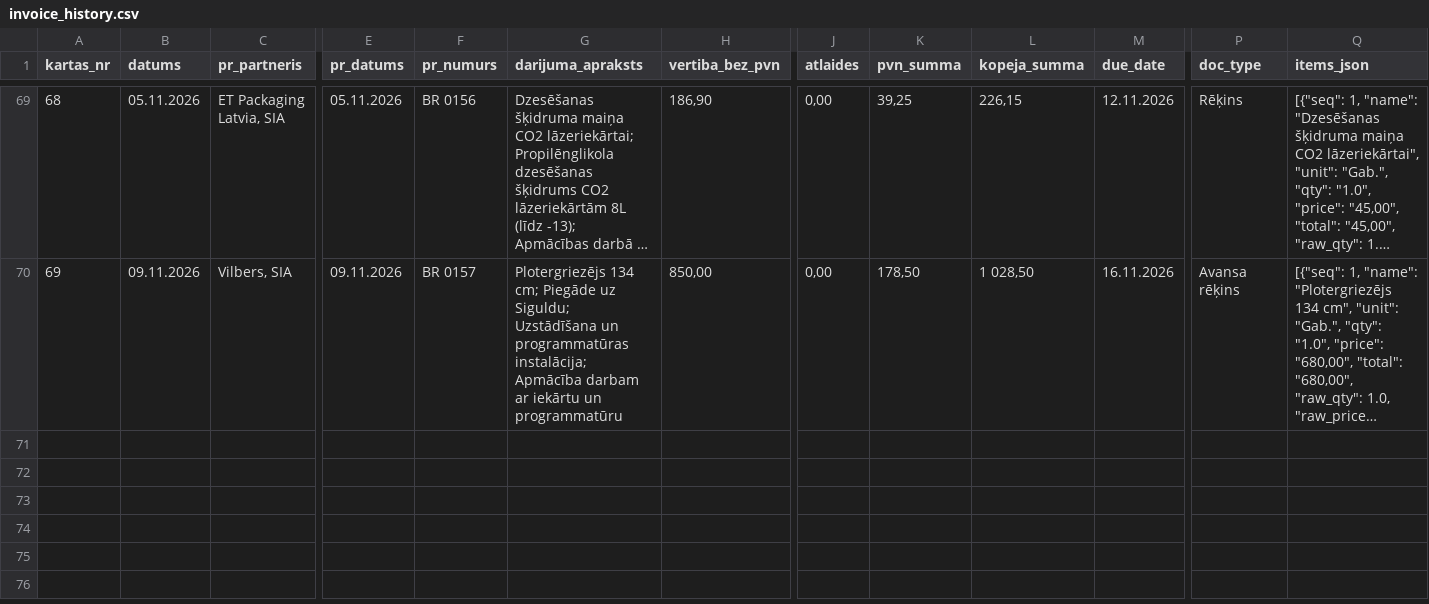
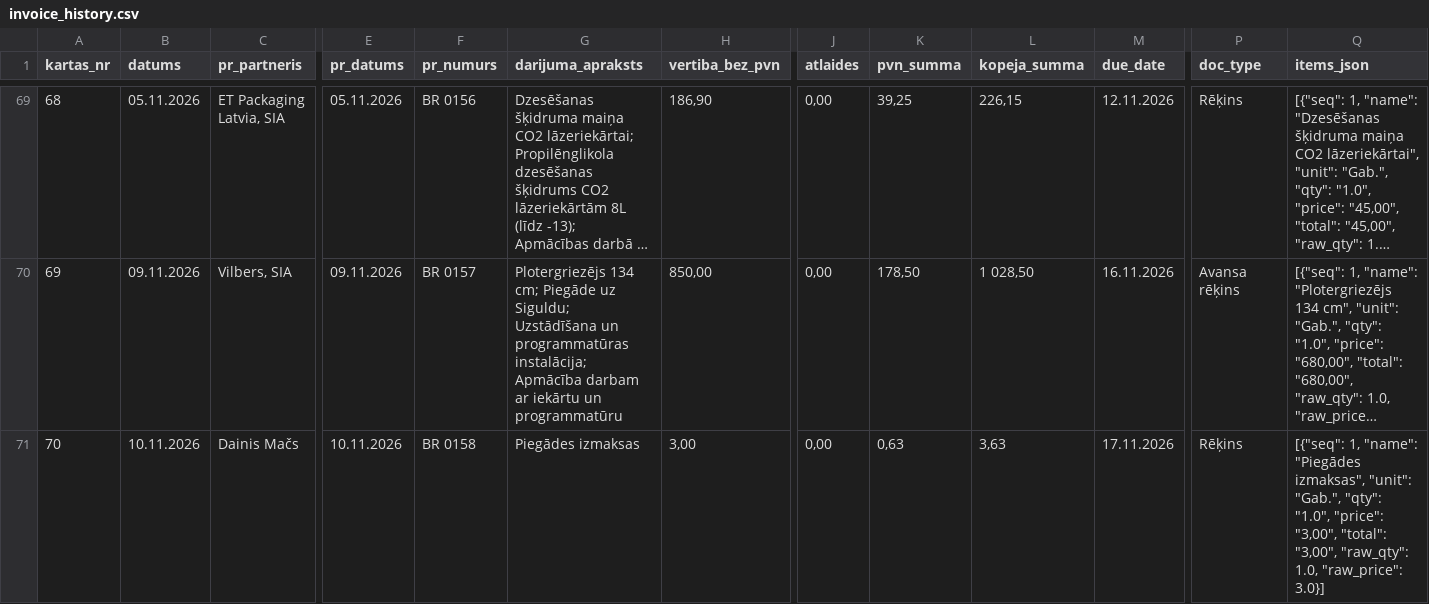
Before and after one commit to Andzhss/OnlinePavadzimes, a CSV file: OnlinePavadzimes/invoice_history.csv, drawn as a sheet; only a part is shown, gaps mark what is left out; long unchanged cells end in …; rows hold the shown columns only; the diff names each change by its address in the sheet, - before the commit and + after, or states it on an @@ line.

Commit message:
Pievieno BR 0158

```diff
--- a/OnlinePavadzimes/invoice_history.csv
+++ b/OnlinePavadzimes/invoice_history.csv
+row 71: 70 | 10.11.2026 | Dainis Mačs | 10.11.2026 | BR 0158 | Piegādes izmaksas | 3,00 | 0,00 | 0,63 | 3,63 | 17.11.2026 | Rēķins | [{"seq": 1, "name": "Piegādes izmaksas", "unit": "Gab.", "qty": "1.0", "price": "3,00", "total": "3,00", "raw_qty": 1.0, "raw_price": 3.0}]
```
